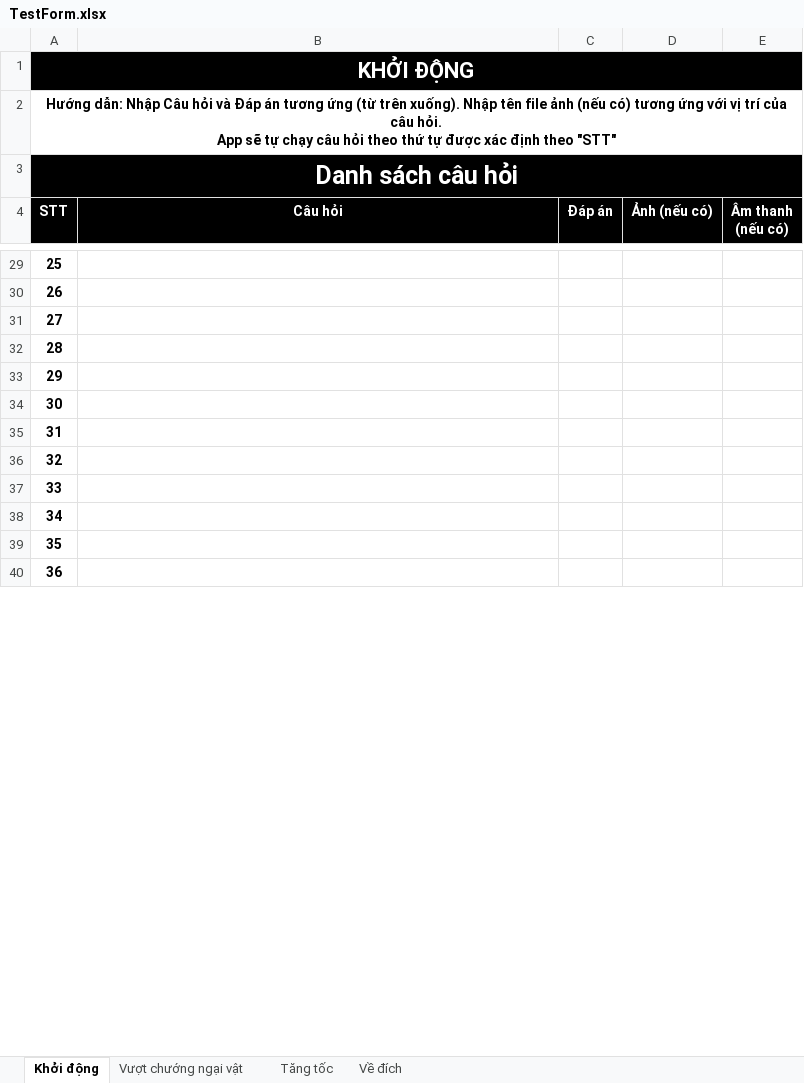
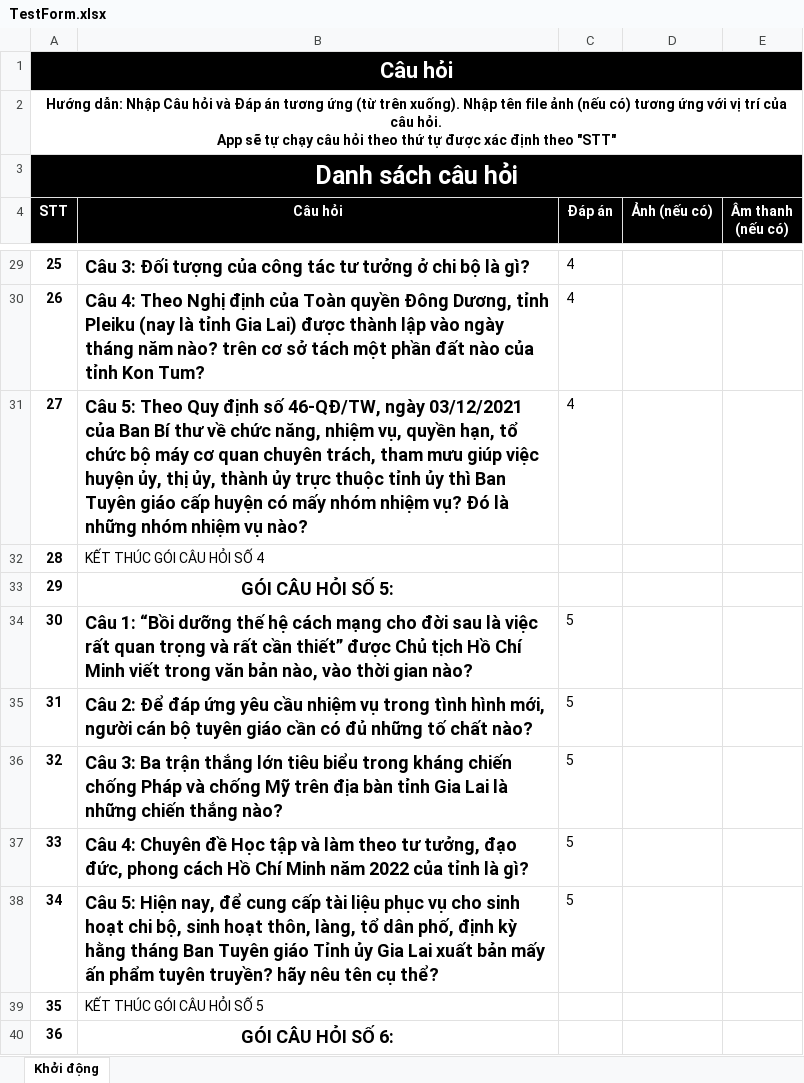
Before and after one commit to HuyenThoaiVuaHung/Legendary, an Excel workbook: match_data/TestForm.xlsx, sheet Khởi động, drawn as a sheet; only a part is shown, gaps mark what is left out; values as stored, in another font and other column widths than the file's, no borders; the diff covers the shown part only; the diff names each change by its address in the sheet, - before the commit and + after, or states it on an @@ line.

```diff
--- a/match_data/TestForm.xlsx (sheet Khởi động)
+++ b/match_data/TestForm.xlsx (sheet Khởi động)
-sheet tab: Vượt chướng ngại vật
-sheet tab: Tăng tốc
-sheet tab: Về đích
-A1 (STT): KHỞI ĐỘNG
+A1 (STT): Câu hỏi
-B29 (Câu hỏi): (empty)
+B29 (Câu hỏi): Câu 3: Đối tượng của công tác tư tưởng ở chi bộ là gì?
-C29:C31 (Đáp án): (empty)
+C29:C31 (Đáp án): 4
-B30 (Câu hỏi): (empty)
+B30 (Câu hỏi): Câu 4: Theo Nghị định của Toàn quyền Đông Dương, tỉnh Pleiku (nay là tỉnh Gia Lai) được thành lập vào ngày tháng năm nào? trên cơ sở tách một phần đất nào của tỉnh Kon Tum?
-B31 (Câu hỏi): (empty)
+B31 (Câu hỏi): Câu 5: Theo Quy định số 46-QĐ/TW, ngày 03/12/2021 của Ban Bí thư về chức năng, nhiệm vụ, quyền hạn, tổ chức bộ máy cơ quan chuyên trách, tham mưu giúp việc huyện ủy, thị ủy, thành ủy trực thuộc tỉnh ủy thì Ban Tuyên giáo cấp huyện có mấy nhóm nhiệm vụ? Đó là những nhóm nhiệm vụ nào?
-B32 (Câu hỏi): (empty)
+B32 (Câu hỏi): KẾT THÚC GÓI CÂU HỎI SỐ 4
-B33 (Câu hỏi): (empty)
+B33 (Câu hỏi): GÓI CÂU HỎI SỐ 5:
-B34 (Câu hỏi): (empty)
+B34 (Câu hỏi): Câu 1: “Bồi dưỡng thế hệ cách mạng cho đời sau là việc rất quan trọng và rất cần thiết” được Chủ tịch Hồ Chí Minh viết trong văn bản nào, vào thời gian nào?
-C34:C38 (Đáp án): (empty)
+C34:C38 (Đáp án): 5
-B35 (Câu hỏi): (empty)
+B35 (Câu hỏi): Câu 2: Để đáp ứng yêu cầu nhiệm vụ trong tình hình mới, người cán bộ tuyên giáo cần có đủ những tố chất nào?
-B36 (Câu hỏi): (empty)
+B36 (Câu hỏi): Câu 3: Ba trận thắng lớn tiêu biểu trong kháng chiến chống Pháp và chống Mỹ trên địa bàn tỉnh Gia Lai là những chiến thắng nào?
-B37 (Câu hỏi): (empty)
+B37 (Câu hỏi): Câu 4: Chuyên đề Học tập và làm theo tư tưởng, đạo đức, phong cách Hồ Chí Minh năm 2022 của tỉnh là gì?
-B38 (Câu hỏi): (empty)
+B38 (Câu hỏi): Câu 5: Hiện nay, để cung cấp tài liệu phục vụ cho sinh hoạt chi bộ, sinh hoạt thôn, làng, tổ dân phố, định kỳ hằng tháng Ban Tuyên giáo Tỉnh ủy Gia Lai xuất bản mấy ấn phẩm tuyên truyền? hãy nêu tên cụ thể?
-B39 (Câu hỏi): (empty)
+B39 (Câu hỏi): KẾT THÚC GÓI CÂU HỎI SỐ 5
-B40 (Câu hỏi): (empty)
+B40 (Câu hỏi): GÓI CÂU HỎI SỐ 6:
```
Also changed, not shown: 89 edited cells elsewhere in this sheet, 4 other files.
